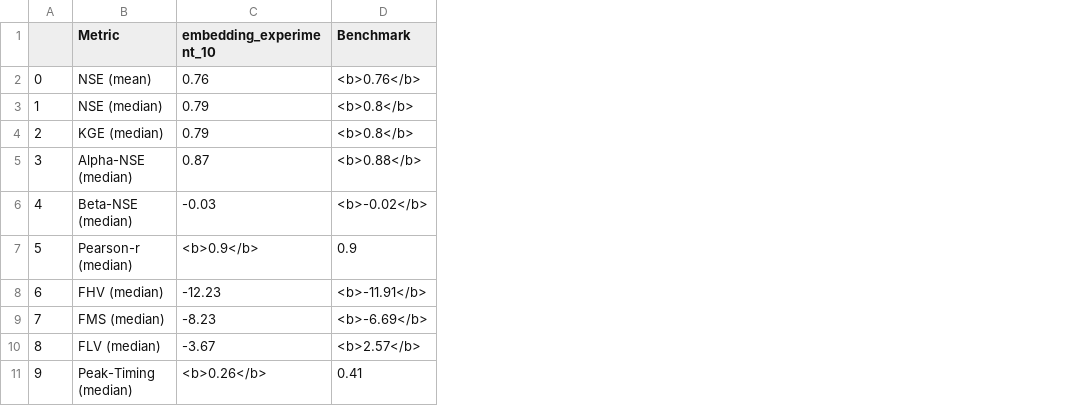
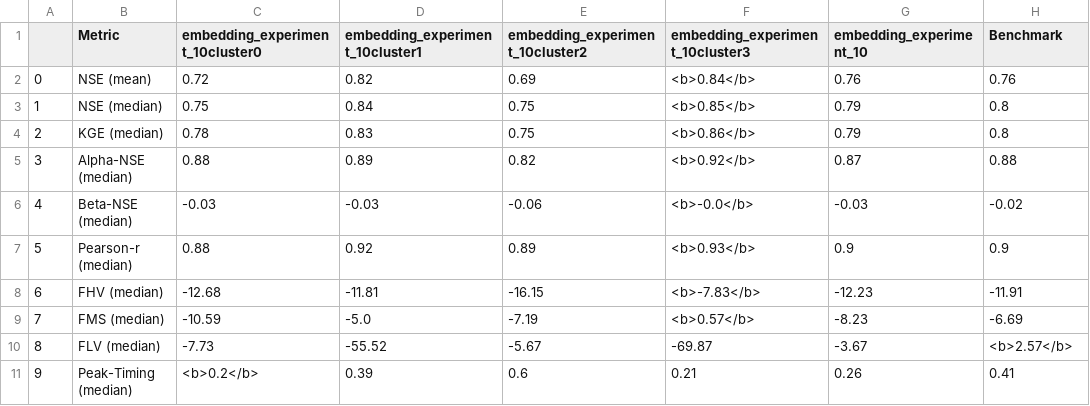
Before and after one commit to EmilRyd/Fine-Flood-Forecasts, a CSV file: experiment/outputs/evals/eval.csv, drawn as a sheet; addresses are those after the commit; the diff names each change by its address in the sheet, - before the commit and + after, or states it on an @@ line.

```diff
--- a/experiment/outputs/evals/eval.csv
+++ b/experiment/outputs/evals/eval.csv
+column C (embedding_experiment_10cluster0), rows 2-11: 0.72 | 0.75 | 0.78 | 0.88 | -0.03 | 0.88 | -12.68 | -10.59 | -7.73 | <b>0.2</b>
+column D (embedding_experiment_10cluster1), rows 2-11: 0.82 | 0.84 | 0.83 | 0.89 | -0.03 | 0.92 | -11.81 | -5.0 | -55.52 | 0.39
+column E (embedding_experiment_10cluster2), rows 2-11: 0.69 | 0.75 | 0.75 | 0.82 | -0.06 | 0.89 | -16.15 | -7.19 | -5.67 | 0.6
+column F (embedding_experiment_10cluster3), rows 2-11: <b>0.84</b> | <b>0.85</b> | <b>0.86</b> | <b>0.92</b> | <b>-0.0</b> | <b>0.93</b> | <b>-7.83</b> | <b>0.57</b> | -69.87 | 0.21
-H2 (Benchmark): <b>0.76</b>
+H2 (Benchmark): 0.76
-H3:H4 (Benchmark): <b>0.8</b>
+H3:H4 (Benchmark): 0.8
-H5 (Benchmark): <b>0.88</b>
+H5 (Benchmark): 0.88
-H6 (Benchmark): <b>-0.02</b>
+H6 (Benchmark): -0.02
-G7 (embedding_experiment_10): <b>0.9</b>
+G7 (embedding_experiment_10): 0.9
-H8 (Benchmark): <b>-11.91</b>
+H8 (Benchmark): -11.91
-H9 (Benchmark): <b>-6.69</b>
+H9 (Benchmark): -6.69
-G11 (embedding_experiment_10): <b>0.26</b>
+G11 (embedding_experiment_10): 0.26
```
Also changed, not shown: 9 other files.
